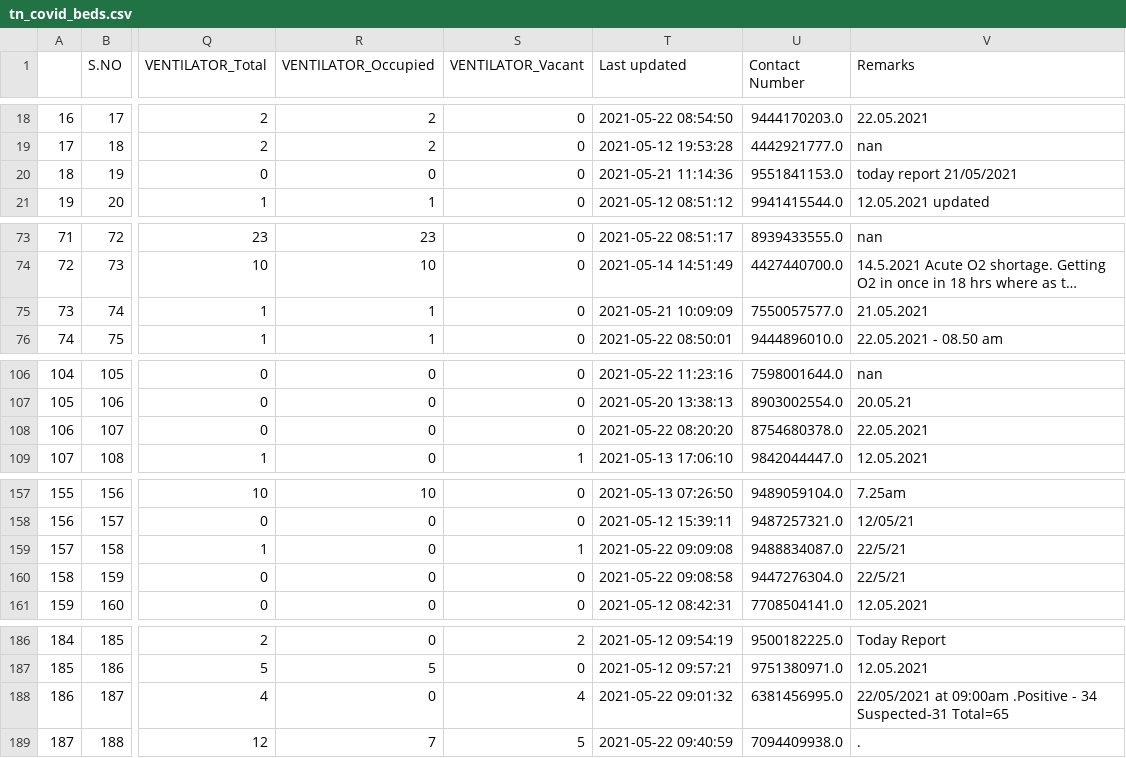
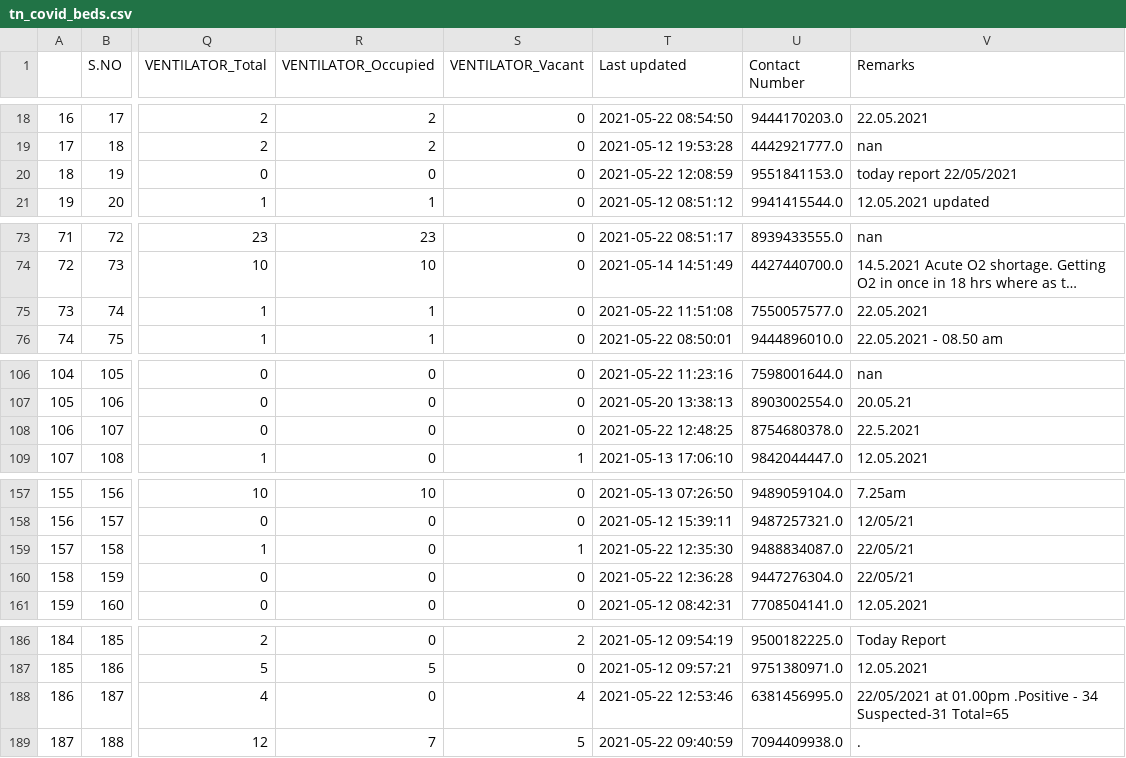
Before and after one commit to venuraja79/tn_covid_beds, a CSV file: data/tn_covid_beds.csv (was tn_covid_beds.csv), drawn as a sheet; only a part is shown, gaps mark what is left out; long unchanged cells end in …; the diff covers the shown part only; the diff names each change by its address in the sheet, - before the commit and + after, or states it on an @@ line.

```diff
--- a/tn_covid_beds.csv
+++ b/data/tn_covid_beds.csv
-T20 (Last updated): 2021-05-21 11:14:36
+T20 (Last updated): 2021-05-22 12:08:59
-V20 (Remarks): today report 21/05/2021
+V20 (Remarks): today report 22/05/2021
-T75 (Last updated): 2021-05-21 10:09:09
+T75 (Last updated): 2021-05-22 11:51:08
-V75 (Remarks): 21.05.2021
+V75 (Remarks): 22.05.2021
-T108 (Last updated): 2021-05-22 08:20:20
+T108 (Last updated): 2021-05-22 12:48:25
-V108 (Remarks): 22.05.2021
+V108 (Remarks): 22.5.2021
-T159 (Last updated): 2021-05-22 09:09:08
+T159 (Last updated): 2021-05-22 12:35:30
-V159:V160 (Remarks): 22/5/21
+V159:V160 (Remarks): 22/05/21
-T160 (Last updated): 2021-05-22 09:08:58
+T160 (Last updated): 2021-05-22 12:36:28
-T188 (Last updated): 2021-05-22 09:01:32
+T188 (Last updated): 2021-05-22 12:53:46
-V188 (Remarks): 22/05/2021 at 09:00am .Positive -…
+V188 (Remarks): 22/05/2021 at 01.00pm .Positive -…
```
Also changed, not shown: 42 edited cells elsewhere in this file, data/tn_covid_district_beds.csv, 12 other files.
